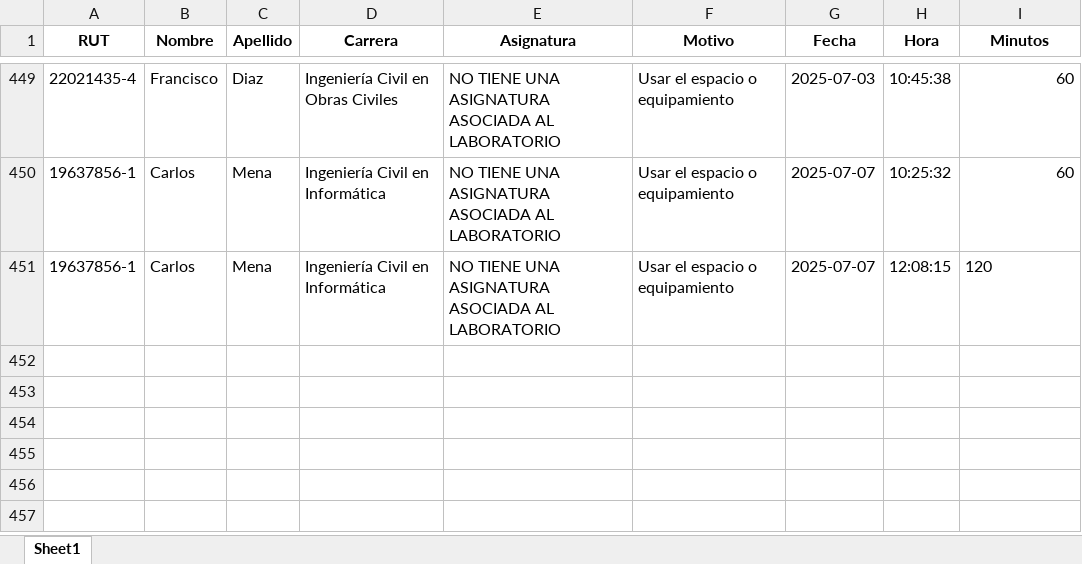
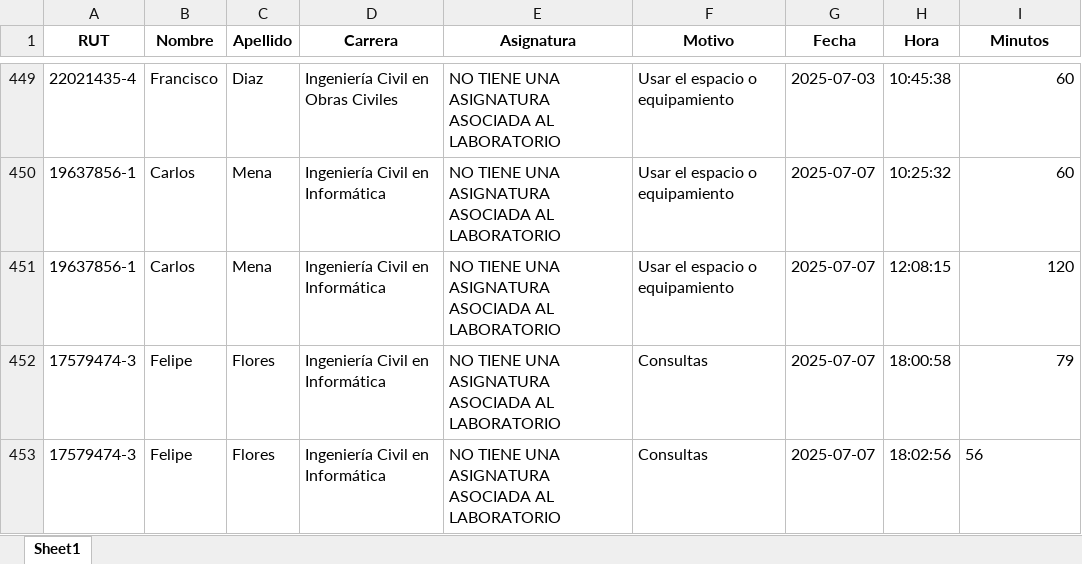
Before and after one commit to ffelipev2/ProyectosPython, an Excel workbook: 2- AsistenciaLab/visitas_laboratorio.xlsx, sheet Sheet1, drawn as a sheet; only a part is shown, gaps mark what is left out; values as stored, in another font and other column widths than the file's, no borders; the diff names each change by its address in the sheet, - before the commit and + after, or states it on an @@ line.

```diff
--- a/2- AsistenciaLab/visitas_laboratorio.xlsx (sheet Sheet1)
+++ b/2- AsistenciaLab/visitas_laboratorio.xlsx (sheet Sheet1)
-I451 alignment: left
+I451 alignment: right
+row 452: 17579474-3 | Felipe | Flores | Ingeniería Civil en Informática | NO TIENE UNA ASIGNATURA ASOCIADA AL LABORATORIO | Consultas | 2025-07-07 | 18:00:58 | 79
+row 453: 17579474-3 | Felipe | Flores | Ingeniería Civil en Informática | NO TIENE UNA ASIGNATURA ASOCIADA AL LABORATORIO | Consultas | 2025-07-07 | 18:02:56 | 56
```
Also changed, not shown: 2- AsistenciaLab/registros_laboratorio.xlsx, 3 other files.
